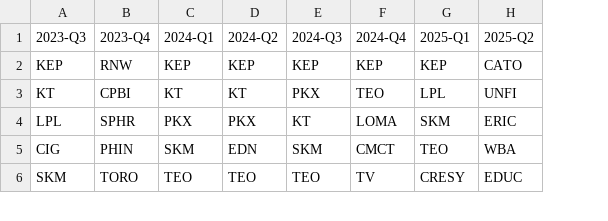
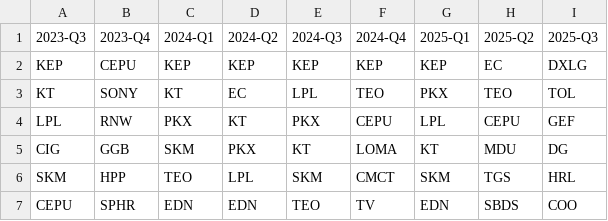
Before and after one commit to KKangTaee/Finance, a CSV file: super_value.csv, drawn as a sheet; only a part is shown; the diff covers the shown part only; the diff names each change by its address in the sheet, - before the commit and + after, or states it on an @@ line.

```diff
--- a/super_value.csv
+++ b/super_value.csv
+column I (2025-Q3), rows 2-6: DXLG | TOL | GEF | DG | HRL
-B2 (2023-Q4): RNW
+B2 (2023-Q4): CEPU
-H2 (2025-Q2): CATO
+H2 (2025-Q2): EC
-B3 (2023-Q4): CPBI
+B3 (2023-Q4): SONY
-D3 (2024-Q2): KT
+D3 (2024-Q2): EC
-E3 (2024-Q3): PKX
+E3 (2024-Q3): LPL
-G3 (2025-Q1): LPL
+G3 (2025-Q1): PKX
-H3 (2025-Q2): UNFI
+H3 (2025-Q2): TEO
-B4 (2023-Q4): SPHR
+B4 (2023-Q4): RNW
-D4 (2024-Q2): PKX
+D4 (2024-Q2): KT
-E4 (2024-Q3): KT
+E4 (2024-Q3): PKX
-F4 (2024-Q4): LOMA
+F4 (2024-Q4): CEPU
-G4 (2025-Q1): SKM
+G4 (2025-Q1): LPL
-H4 (2025-Q2): ERIC
+H4 (2025-Q2): CEPU
-B5 (2023-Q4): PHIN
+B5 (2023-Q4): GGB
-D5 (2024-Q2): EDN
+D5 (2024-Q2): PKX
-E5 (2024-Q3): SKM
+E5 (2024-Q3): KT
-F5 (2024-Q4): CMCT
+F5 (2024-Q4): LOMA
-G5 (2025-Q1): TEO
+G5 (2025-Q1): KT
-H5 (2025-Q2): WBA
+H5 (2025-Q2): MDU
-B6 (2023-Q4): TORO
+B6 (2023-Q4): HPP
-D6 (2024-Q2): TEO
+D6 (2024-Q2): LPL
-E6 (2024-Q3): TEO
+E6 (2024-Q3): SKM
-F6 (2024-Q4): TV
+F6 (2024-Q4): CMCT
-G6 (2025-Q1): CRESY
+G6 (2025-Q1): SKM
-H6 (2025-Q2): EDUC
+H6 (2025-Q2): TGS
+row 7: CEPU | SPHR | EDN | EDN | TEO | TV | EDN | SBDS | COO
```
Also changed, not shown: 1 added row, 2 removed rows and 80 edited cells elsewhere in this file, PER_rank.csv, fama_last_weapon.csv, 18 other files.
